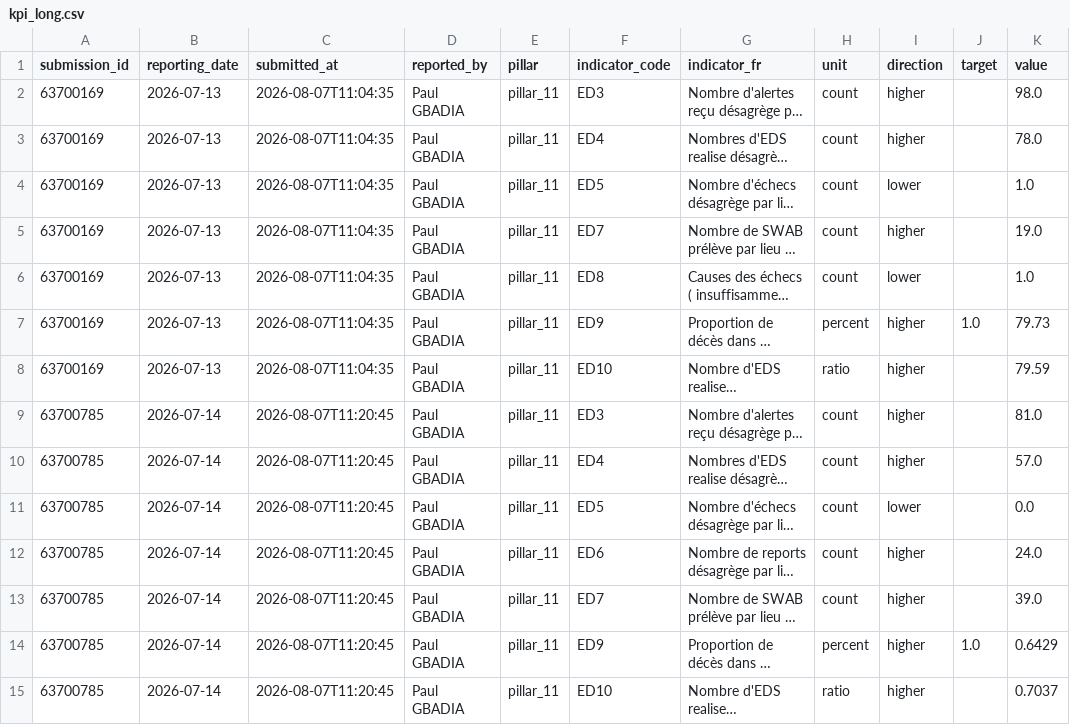
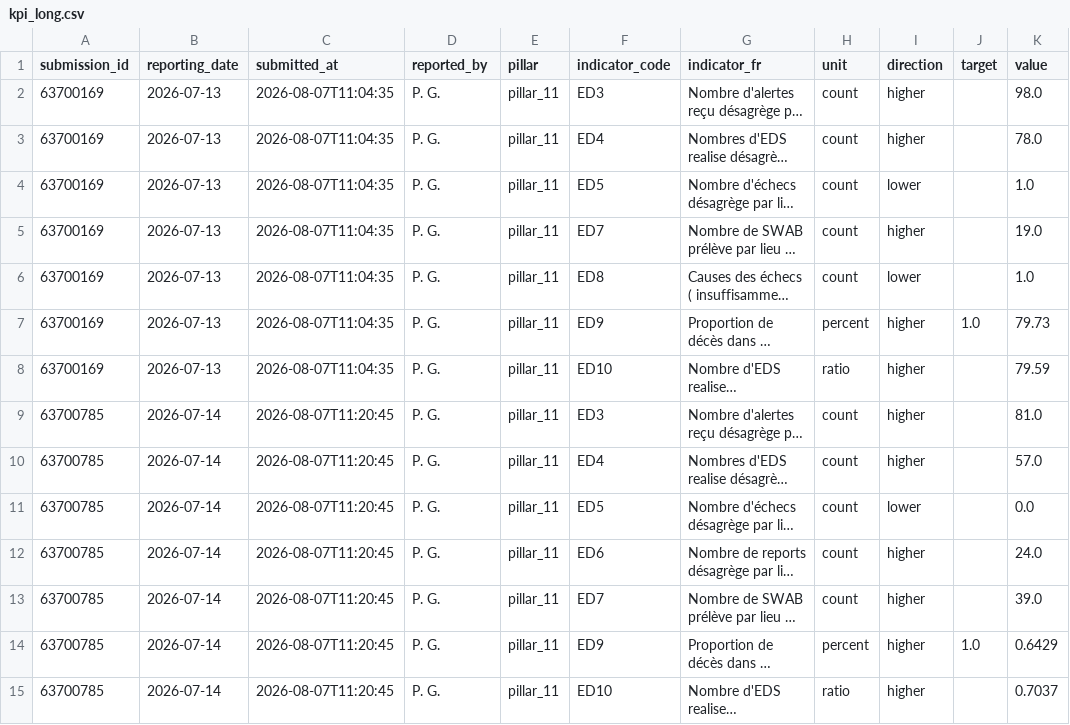
Before and after one commit to OgaSir-Gianni/Indicateurs-National-OMS-BVD, a CSV file: docs/data/kpi_long.csv, drawn as a sheet; only a part is shown; long unchanged cells end in …; the diff covers the shown part only; the diff names each change by its address in the sheet, - before the commit and + after, or states it on an @@ line.

```diff
--- a/docs/data/kpi_long.csv
+++ b/docs/data/kpi_long.csv
-D2:D15 (reported_by): Paul GBADIA
+D2:D15 (reported_by): P. G.
```
Also changed, not shown: 20 edited cells elsewhere in this file, 7 other files.
